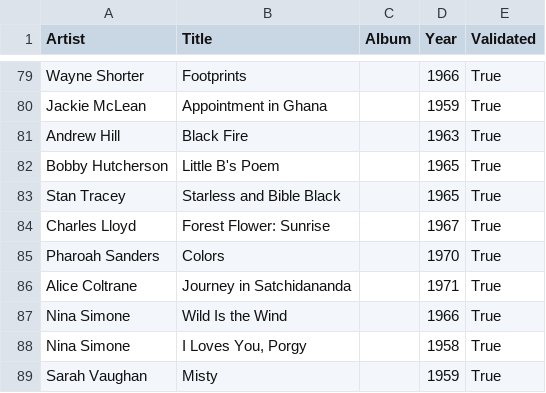
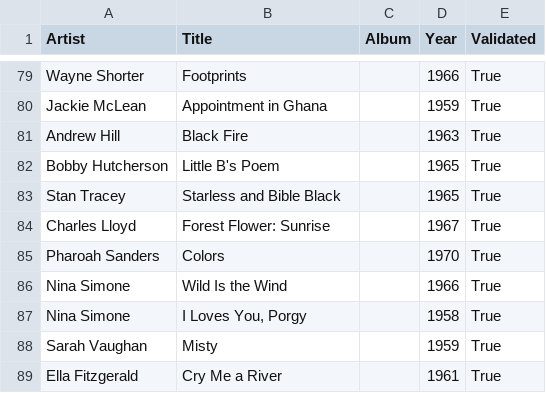
Before and after one commit to nicochunger/NeuralCast, a CSV file: NeuralCast/playlists/Evening Jazz & Bossa Nova.csv, drawn as a sheet; only a part is shown, gaps mark what is left out; the shorter side is filled out with more unchanged rows.

```diff
--- a/NeuralCast/playlists/Evening Jazz & Bossa Nova.csv
+++ b/NeuralCast/playlists/Evening Jazz & Bossa Nova.csv
@@ -85,3 +85,2 @@ Charles Lloyd,Forest Flower: Sunrise,,1967,True
 Pharoah Sanders,Colors,,1970,True
-Alice Coltrane,Journey in Satchidananda,,1971,True
 Nina Simone,Wild Is the Wind,,1966,True
```
Also changed, not shown: NeuralCast/playlists/Punk Rock.csv, NeuralCast/playlists/Rock Nacional.csv, 4 other files.
